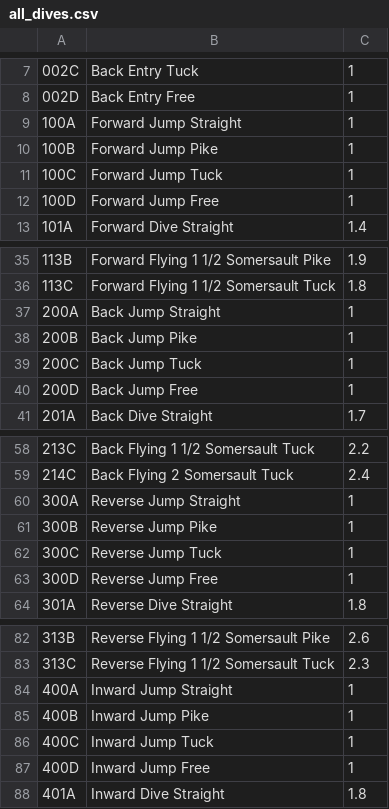
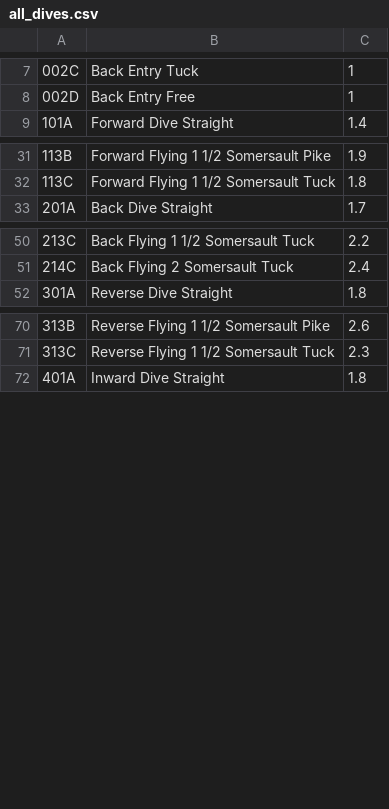
Before and after one commit to FancyVase/Springboard, a CSV file: all_dives.csv, drawn as a sheet; only a part is shown, gaps mark what is left out; the diff covers the shown part only.

```diff
--- a/all_dives.csv
+++ b/all_dives.csv
@@ -8,6 +8,2 @@
 002D,Back Entry Free,1
-100A,Forward Jump Straight,1
-100B,Forward Jump Pike,1
-100C,Forward Jump Tuck,1
-100D,Forward Jump Free,1
 101A,Forward Dive Straight,1.4
@@ -36,6 +32,2 @@
 113C,Forward Flying 1 1/2 Somersault Tuck,1.8
-200A,Back Jump Straight,1
-200B,Back Jump Pike,1
-200C,Back Jump Tuck,1
-200D,Back Jump Free,1
 201A,Back Dive Straight,1.7
@@ -59,6 +51,2 @@
 214C,Back Flying 2 Somersault Tuck,2.4
-300A,Reverse Jump Straight,1
-300B,Reverse Jump Pike,1
-300C,Reverse Jump Tuck,1
-300D,Reverse Jump Free,1
 301A,Reverse Dive Straight,1.8
@@ -83,6 +71,2 @@
 313C,Reverse Flying 1 1/2 Somersault Tuck,2.3
-400A,Inward Jump Straight,1
-400B,Inward Jump Pike,1
-400C,Inward Jump Tuck,1
-400D,Inward Jump Free,1
 401A,Inward Dive Straight,1.8
```
Also changed, not shown: 21 removed rows elsewhere in this file, 2 other files.
